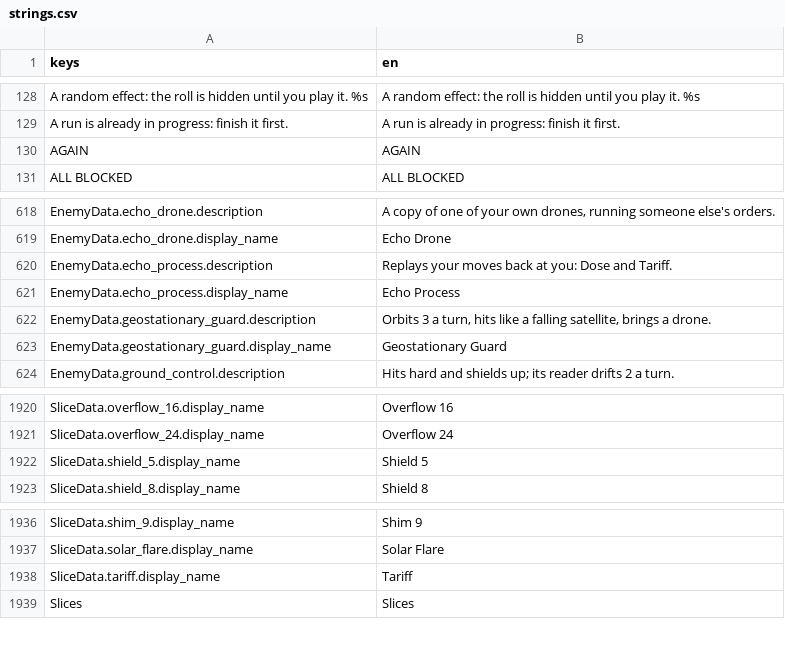
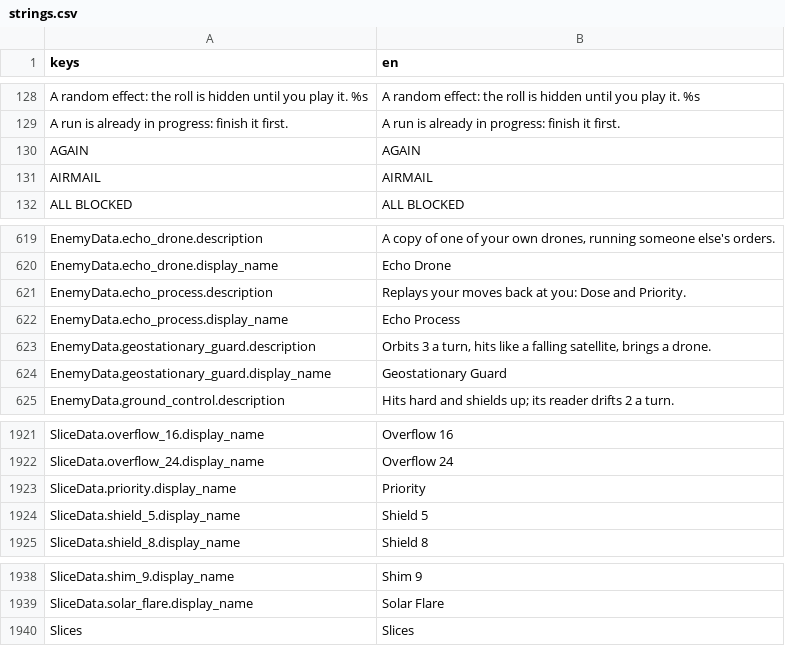
Before and after one commit to Noitues/REBEL_CELL, a CSV file: assets/text/strings.csv, drawn as a sheet; only a part is shown, gaps mark what is left out.

```diff
--- a/assets/text/strings.csv
+++ b/assets/text/strings.csv
@@ -150,2 +150,3 @@ A run is already in progress: finish it first.,A run is already in progress: fin
 AGAIN,AGAIN
+AIRMAIL,AIRMAIL
 ALL BLOCKED,ALL BLOCKED
@@ -639,3 +640,3 @@ EnemyData.echo_drone.description,"A copy of one of your own drones, running some
 EnemyData.echo_drone.display_name,Echo Drone
-EnemyData.echo_process.description,Replays your moves back at you: Dose and Tariff.
+EnemyData.echo_process.description,Replays your moves back at you: Dose and Priority.
 EnemyData.echo_process.display_name,Echo Process
@@ -1953,2 +1954,3 @@ SliceData.overflow_16.display_name,Overflow 16
 SliceData.overflow_24.display_name,Overflow 24
+SliceData.priority.display_name,Priority
 SliceData.shield_5.display_name,Shield 5
@@ -1969,3 +1971,2 @@ SliceData.shim_9.display_name,Shim 9
 SliceData.solar_flare.display_name,Solar Flare
-SliceData.tariff.display_name,Tariff
 Slices,Slices
```
Also changed, not shown: 21 other files.
